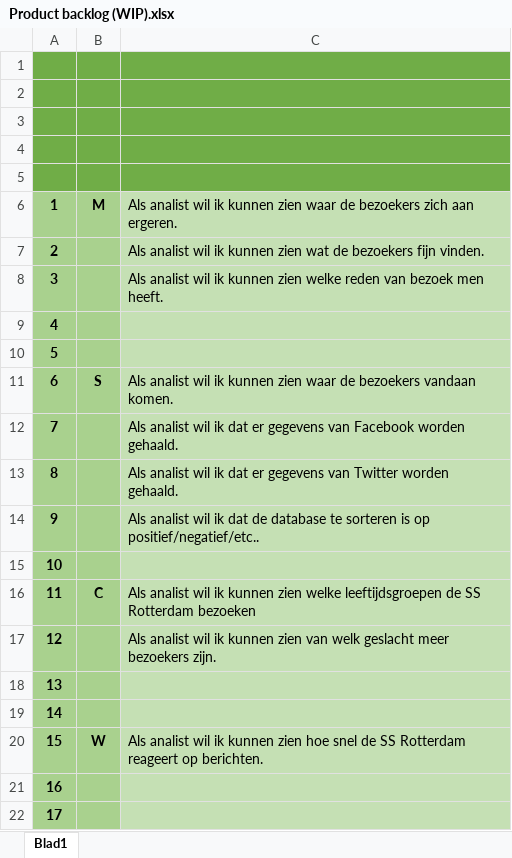
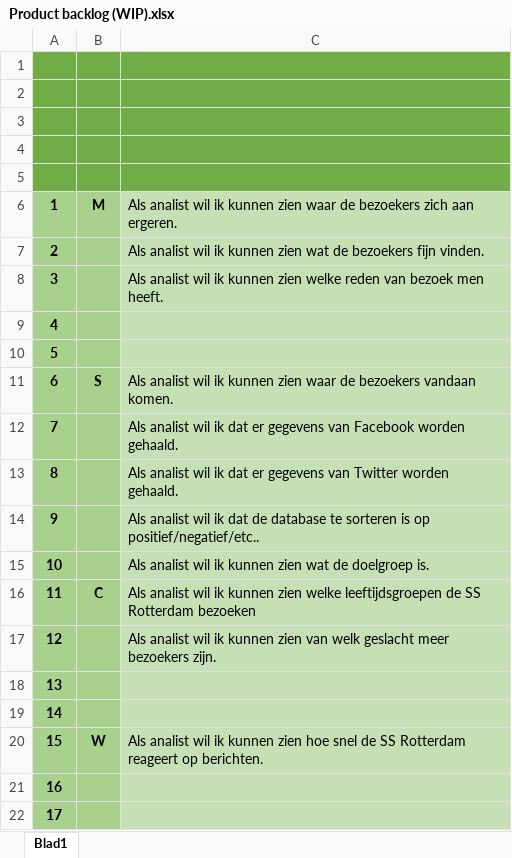
Before and after one commit to Team-Bootje/Project-Data, an Excel workbook: Overige mijlpaalproducten/Product backlog (WIP).xlsx, sheet Blad1, drawn as a sheet; values as stored, in another font and other column widths than the file's, no borders; charts and pictures not drawn; the diff names each change by its address in the sheet, - before the commit and + after, or states it on an @@ line.

Commit message:
blabla

```diff
--- a/Overige mijlpaalproducten/Product backlog (WIP).xlsx (sheet Blad1)
+++ b/Overige mijlpaalproducten/Product backlog (WIP).xlsx (sheet Blad1)
-C15: (empty)
+C15: Als analist wil ik kunnen zien wat de doelgroep is.
```
